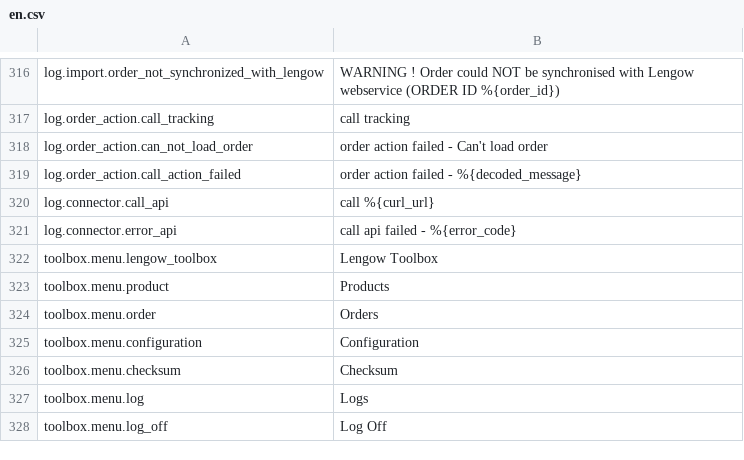
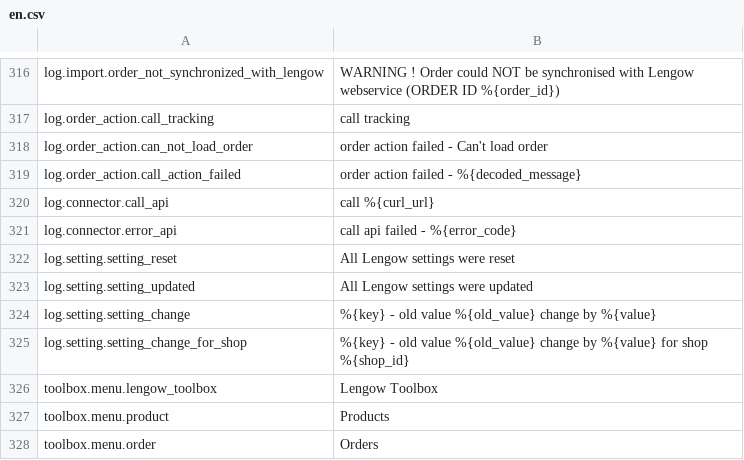
Before and after one commit to lengow/plugin-prestashop, a CSV file: translations/en.csv, drawn as a sheet; only a part is shown, gaps mark what is left out; the shorter side is filled out with more unchanged rows; the diff names each change by its address in the sheet, - before the commit and + after, or states it on an @@ line.

Commit message:
log for change settings

```diff
--- a/translations/en.csv
+++ b/translations/en.csv
+row 322: log.setting.setting_reset | All Lengow settings were reset
+row 323: log.setting.setting_updated | All Lengow settings were updated
+row 324: log.setting.setting_change | %{key} - old value %{old_value} change by %{value}
+row 325: log.setting.setting_change_for_shop | %{key} - old value %{old_value} change by %{value} for shop %{shop_id}
```
Also changed, not shown: 6 other files.
